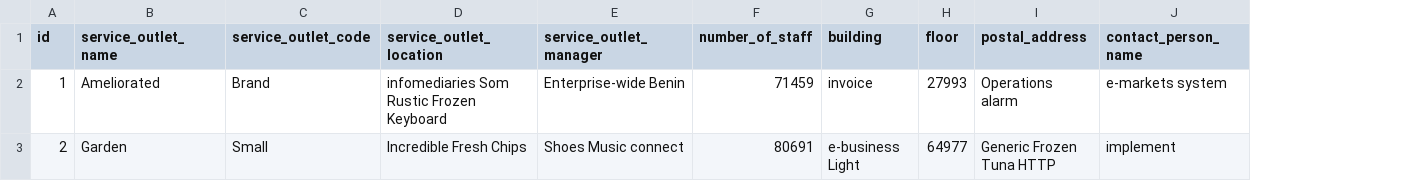
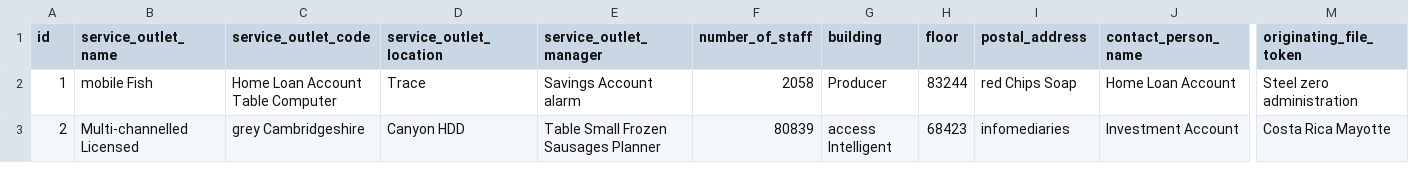
Before and after one commit to prepayments/preps, a CSV file: src/main/resources/config/liquibase/data/service_outlet.csv, drawn as a sheet; only a part is shown, gaps mark what is left out; the diff covers the shown part only; the diff names each change by its address in the sheet, - before the commit and + after, or states it on an @@ line.

Commit message:
Add flags and fileToken fields service-outlet

```diff
--- a/src/main/resources/config/liquibase/data/service_outlet.csv
+++ b/src/main/resources/config/liquibase/data/service_outlet.csv
+column M (originating_file_token), rows 2-3: Steel zero administration | Costa Rica Mayotte
-B2 (service_outlet_name): Ameliorated
+B2 (service_outlet_name): mobile Fish
-C2 (service_outlet_code): Brand
+C2 (service_outlet_code): Home Loan Account Table Computer
-D2 (service_outlet_location): infomediaries Som Rustic Frozen Keyboard
+D2 (service_outlet_location): Trace
-E2 (service_outlet_manager): Enterprise-wide Benin
+E2 (service_outlet_manager): Savings Account alarm
-F2 (number_of_staff): 71459
+F2 (number_of_staff): 2058
-G2 (building): invoice
+G2 (building): Producer
-H2 (floor): 27993
+H2 (floor): 83244
-I2 (postal_address): Operations alarm
+I2 (postal_address): red Chips Soap
-J2 (contact_person_name): e-markets system
+J2 (contact_person_name): Home Loan Account
-B3 (service_outlet_name): Garden
+B3 (service_outlet_name): Multi-channelled Licensed
-C3 (service_outlet_code): Small
+C3 (service_outlet_code): grey Cambridgeshire
-D3 (service_outlet_location): Incredible Fresh Chips
+D3 (service_outlet_location): Canyon HDD
-E3 (service_outlet_manager): Shoes Music connect
+E3 (service_outlet_manager): Table Small Frozen Sausages Planner
-F3 (number_of_staff): 80691
+F3 (number_of_staff): 80839
-G3 (building): e-business Light
+G3 (building): access Intelligent
-H3 (floor): 64977
+H3 (floor): 68423
-I3 (postal_address): Generic Frozen Tuna HTTP
+I3 (postal_address): infomediaries
-J3 (contact_person_name): implement
+J3 (contact_person_name): Investment Account
```
Also changed, not shown: 92 edited cells elsewhere in this file, 22 other files.
